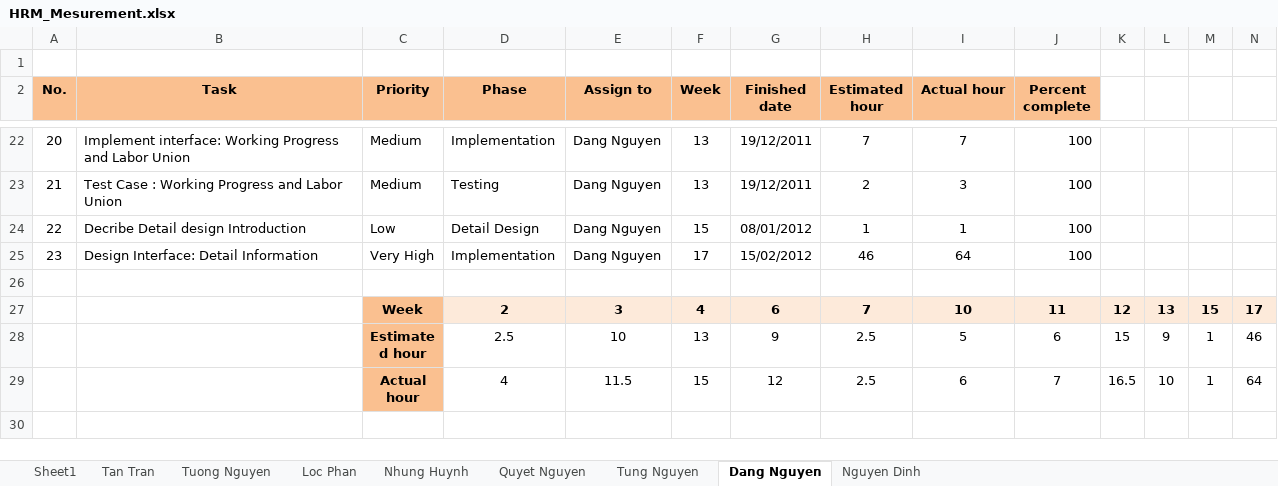
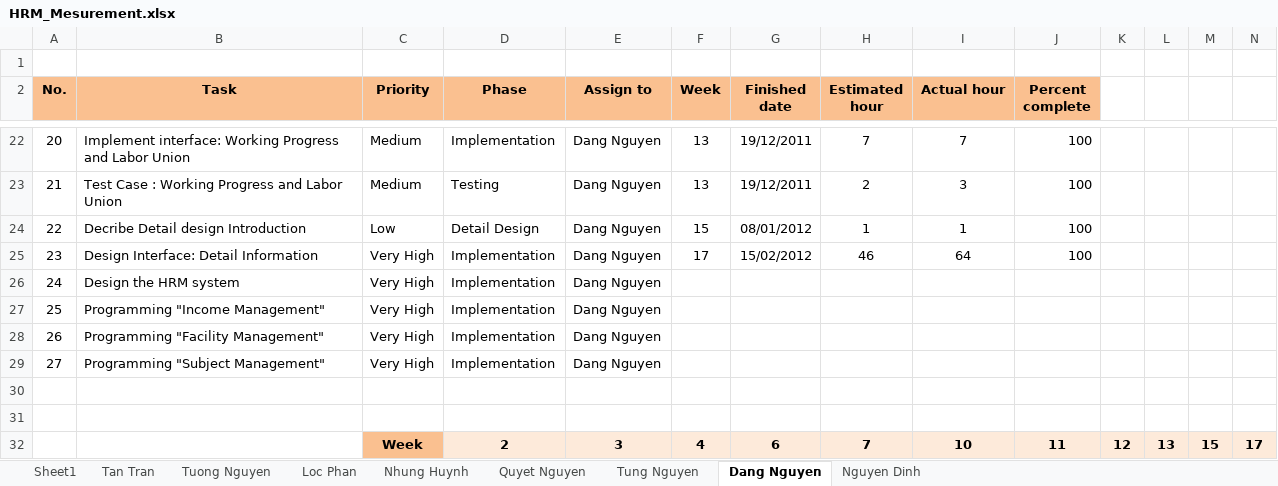
Before and after one commit to google-code-export/hrm-k14vlu, an Excel workbook: Project Plan/HRM_Mesurement.xlsx, sheet Dang Nguyen, drawn as a sheet; only a part is shown, gaps mark what is left out; the shorter side is filled out with more unchanged rows; values as stored, in another font and other column widths than the file's, no borders; charts and pictures and conditional formats not drawn; the diff names each change by its address in the sheet, - before the commit and + after, or states it on an @@ line.

```diff
--- a/Project Plan/HRM_Mesurement.xlsx (sheet Dang Nguyen)
+++ b/Project Plan/HRM_Mesurement.xlsx (sheet Dang Nguyen)
+row 26: 24 | Design the HRM system | Very High | Implementation | Dang Nguyen
+row 27: 25 | Programming "Income Management" | Very High | Implementation | Dang Nguyen
+row 28: 26 | Programming "Facility Management" | Very High | Implementation | Dang Nguyen
+row 29: 27 | Programming "Subject Management" | Very High | Implementation | Dang Nguyen
+row 30: (empty)
```
Also changed, not shown: sheet Nguyen Dinh, charts or pictures.
